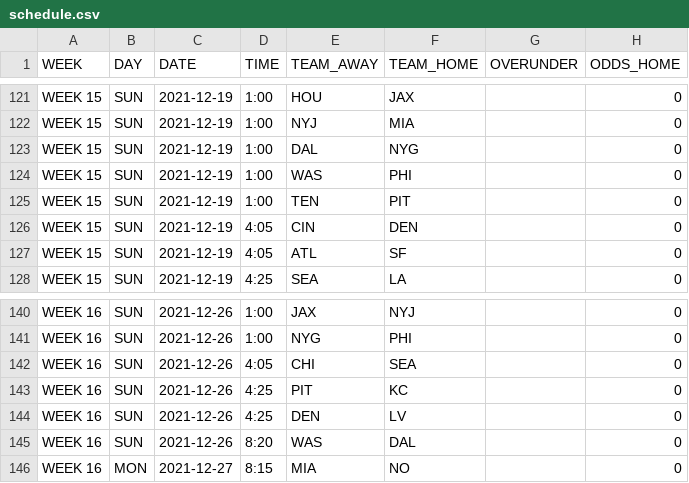
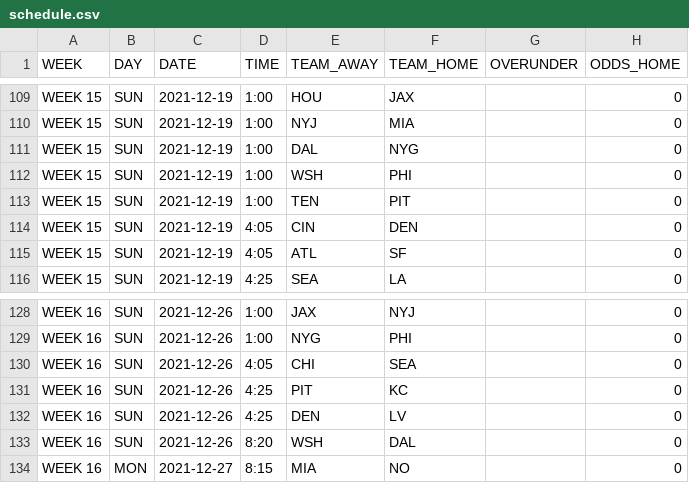
Before and after one commit to tomasokal/dfs, a CSV file: data/_export/schedule.csv, drawn as a sheet; only a part is shown, gaps mark what is left out; the diff covers the shown part only.

```diff
--- a/data/_export/schedule.csv
+++ b/data/_export/schedule.csv
@@ -123,3 +111,3 @@ WEEK 15,SUN,2021-12-19,1:00,NYJ,MIA,,0
 WEEK 15,SUN,2021-12-19,1:00,DAL,NYG,,0
-WEEK 15,SUN,2021-12-19,1:00,WAS,PHI,,0
+WEEK 15,SUN,2021-12-19,1:00,WSH,PHI,,0
 WEEK 15,SUN,2021-12-19,1:00,TEN,PIT,,0
@@ -144,3 +132,3 @@ WEEK 16,SUN,2021-12-26,4:25,PIT,KC,,0
 WEEK 16,SUN,2021-12-26,4:25,DEN,LV,,0
-WEEK 16,SUN,2021-12-26,8:20,WAS,DAL,,0
+WEEK 16,SUN,2021-12-26,8:20,WSH,DAL,,0
 WEEK 16,MON,2021-12-27,8:15,MIA,NO,,0
```
Also changed, not shown: 12 removed rows and 36 edited cells elsewhere in this file, data/_export/projections_dst.csv, data/_export/projections_full.csv, 9 other files.
